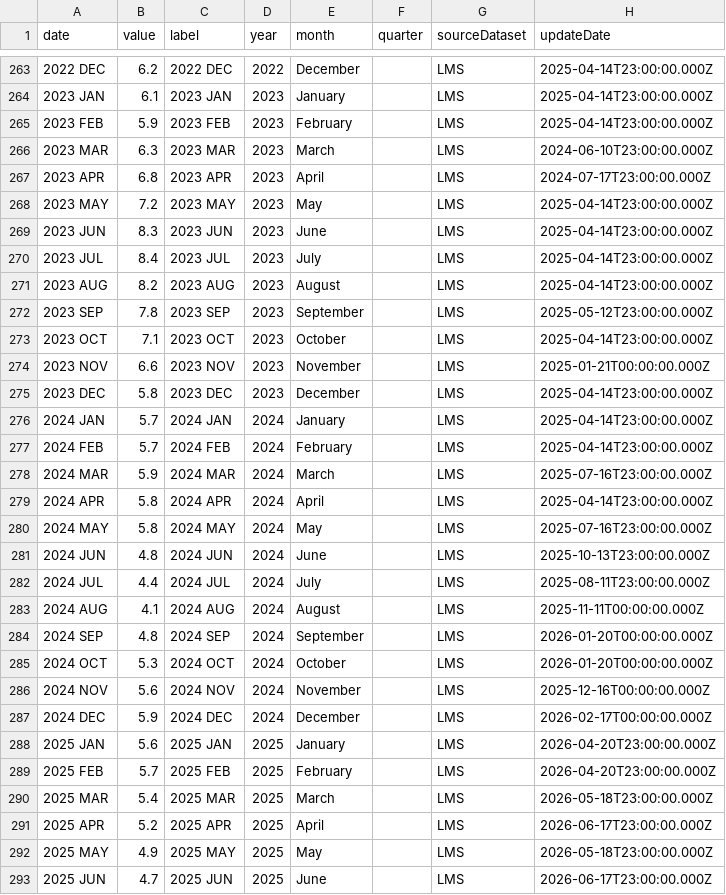
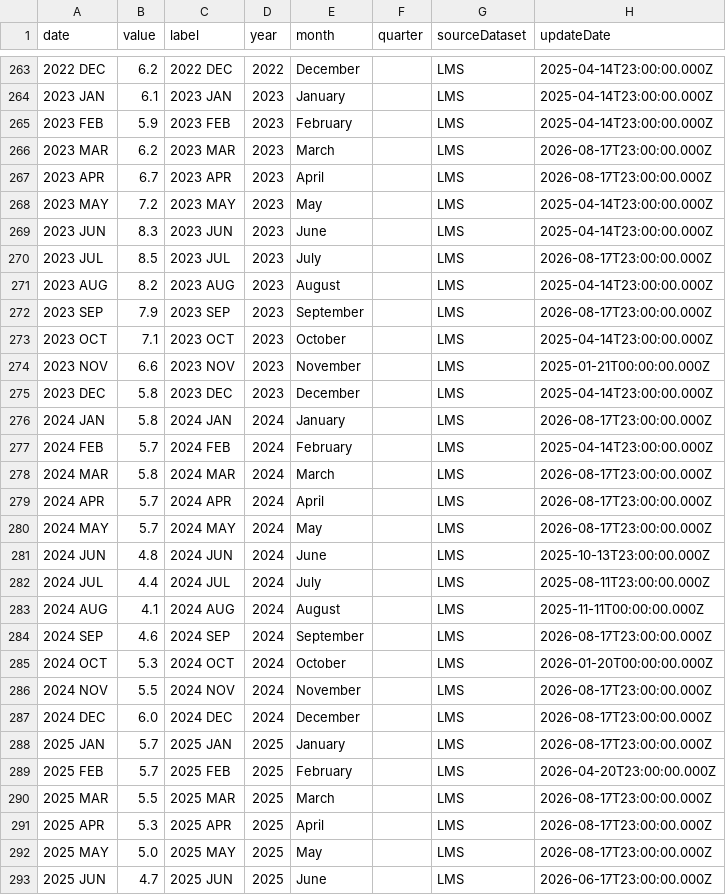
Before and after one commit to ivanredkovets/uk-gdp-nowcasting, a CSV file: data/raw/wage_growth.csv, drawn as a sheet; only a part is shown, gaps mark what is left out; the diff covers the shown part only.

```diff
--- a/data/raw/wage_growth.csv
+++ b/data/raw/wage_growth.csv
@@ -265,9 +265,9 @@ date,value,label,year,month,quarter,sourceDataset,updateDate
 2023 FEB,5.9,2023 FEB,2023,February,,LMS,2025-04-14T23:00:00.000Z
-2023 MAR,6.3,2023 MAR,2023,March,,LMS,2024-06-10T23:00:00.000Z
-2023 APR,6.8,2023 APR,2023,April,,LMS,2024-07-17T23:00:00.000Z
+2023 MAR,6.2,2023 MAR,2023,March,,LMS,2026-08-17T23:00:00.000Z
+2023 APR,6.7,2023 APR,2023,April,,LMS,2026-08-17T23:00:00.000Z
 2023 MAY,7.2,2023 MAY,2023,May,,LMS,2025-04-14T23:00:00.000Z
 2023 JUN,8.3,2023 JUN,2023,June,,LMS,2025-04-14T23:00:00.000Z
-2023 JUL,8.4,2023 JUL,2023,July,,LMS,2025-04-14T23:00:00.000Z
+2023 JUL,8.5,2023 JUL,2023,July,,LMS,2026-08-17T23:00:00.000Z
 2023 AUG,8.2,2023 AUG,2023,August,,LMS,2025-04-14T23:00:00.000Z
-2023 SEP,7.8,2023 SEP,2023,September,,LMS,2025-05-12T23:00:00.000Z
+2023 SEP,7.9,2023 SEP,2023,September,,LMS,2026-08-17T23:00:00.000Z
 2023 OCT,7.1,2023 OCT,2023,October,,LMS,2025-04-14T23:00:00.000Z
@@ -275,7 +275,7 @@ date,value,label,year,month,quarter,sourceDataset,updateDate
 2023 DEC,5.8,2023 DEC,2023,December,,LMS,2025-04-14T23:00:00.000Z
-2024 JAN,5.7,2024 JAN,2024,January,,LMS,2025-04-14T23:00:00.000Z
+2024 JAN,5.8,2024 JAN,2024,January,,LMS,2026-08-17T23:00:00.000Z
 2024 FEB,5.7,2024 FEB,2024,February,,LMS,2025-04-14T23:00:00.000Z
-2024 MAR,5.9,2024 MAR,2024,March,,LMS,2025-07-16T23:00:00.000Z
-2024 APR,5.8,2024 APR,2024,April,,LMS,2025-04-14T23:00:00.000Z
-2024 MAY,5.8,2024 MAY,2024,May,,LMS,2025-07-16T23:00:00.000Z
+2024 MAR,5.8,2024 MAR,2024,March,,LMS,2026-08-17T23:00:00.000Z
+2024 APR,5.7,2024 APR,2024,April,,LMS,2026-08-17T23:00:00.000Z
+2024 MAY,5.7,2024 MAY,2024,May,,LMS,2026-08-17T23:00:00.000Z
 2024 JUN,4.8,2024 JUN,2024,June,,LMS,2025-10-13T23:00:00.000Z
@@ -283,11 +283,11 @@ date,value,label,year,month,quarter,sourceDataset,updateDate
 2024 AUG,4.1,2024 AUG,2024,August,,LMS,2025-11-11T00:00:00.000Z
-2024 SEP,4.8,2024 SEP,2024,September,,LMS,2026-01-20T00:00:00.000Z
+2024 SEP,4.6,2024 SEP,2024,September,,LMS,2026-08-17T23:00:00.000Z
 2024 OCT,5.3,2024 OCT,2024,October,,LMS,2026-01-20T00:00:00.000Z
-2024 NOV,5.6,2024 NOV,2024,November,,LMS,2025-12-16T00:00:00.000Z
-2024 DEC,5.9,2024 DEC,2024,December,,LMS,2026-02-17T00:00:00.000Z
-2025 JAN,5.6,2025 JAN,2025,January,,LMS,2026-04-20T23:00:00.000Z
+2024 NOV,5.5,2024 NOV,2024,November,,LMS,2026-08-17T23:00:00.000Z
+2024 DEC,6.0,2024 DEC,2024,December,,LMS,2026-08-17T23:00:00.000Z
+2025 JAN,5.7,2025 JAN,2025,January,,LMS,2026-08-17T23:00:00.000Z
 2025 FEB,5.7,2025 FEB,2025,February,,LMS,2026-04-20T23:00:00.000Z
-2025 MAR,5.4,2025 MAR,2025,March,,LMS,2026-05-18T23:00:00.000Z
-2025 APR,5.2,2025 APR,2025,April,,LMS,2026-06-17T23:00:00.000Z
-2025 MAY,4.9,2025 MAY,2025,May,,LMS,2026-05-18T23:00:00.000Z
+2025 MAR,5.5,2025 MAR,2025,March,,LMS,2026-08-17T23:00:00.000Z
+2025 APR,5.3,2025 APR,2025,April,,LMS,2026-08-17T23:00:00.000Z
+2025 MAY,5.0,2025 MAY,2025,May,,LMS,2026-08-17T23:00:00.000Z
 2025 JUN,4.7,2025 JUN,2025,June,,LMS,2026-06-17T23:00:00.000Z
```
Also changed, not shown: 1 added row and 24 edited cells elsewhere in this file, data/processed/model_dataset.csv, data/raw/cpi_inflation.csv, 44 other files.
